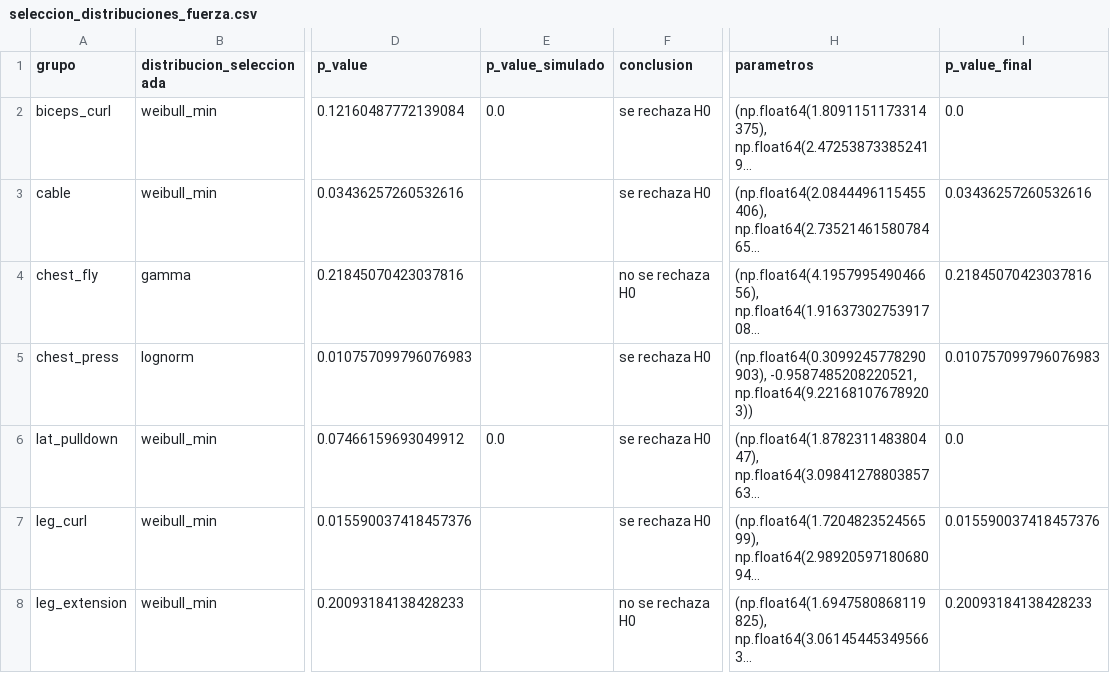
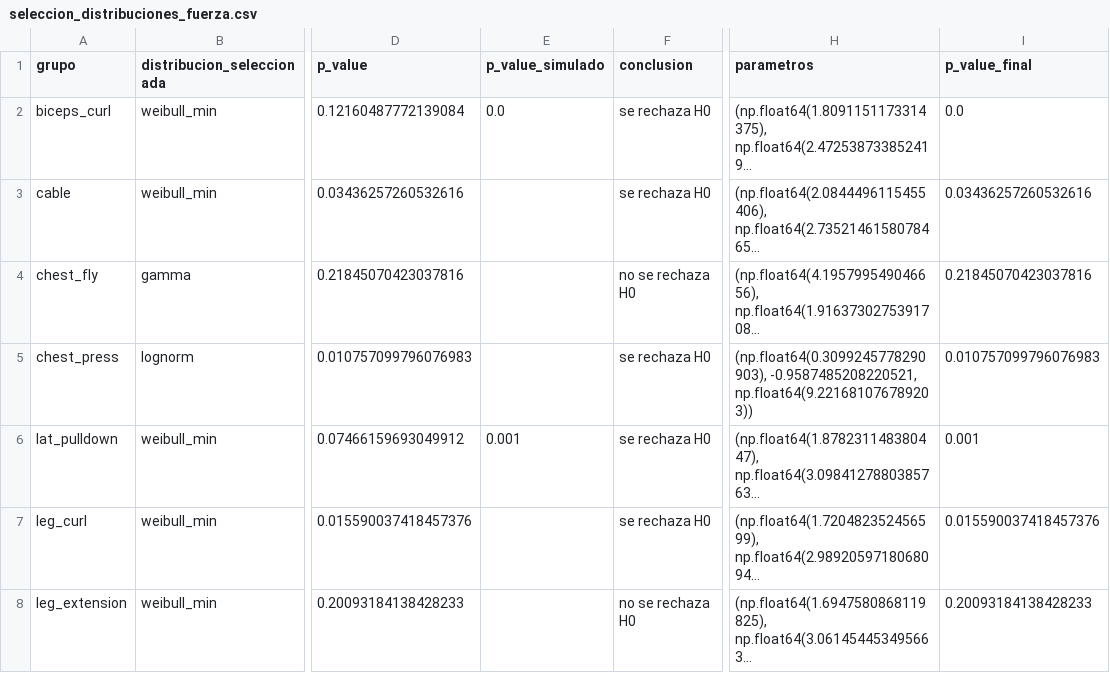
Before and after one commit to franciscatorresg/Entrega-1-simulaci-n, a CSV file: Pauli/seleccion_distribuciones_fuerza.csv, drawn as a sheet; only a part is shown, gaps mark what is left out; long unchanged cells end in …; the diff names each change by its address in the sheet, - before the commit and + after, or states it on an @@ line.

Commit message:
corri mi parte pauli

```diff
--- a/Pauli/seleccion_distribuciones_fuerza.csv
+++ b/Pauli/seleccion_distribuciones_fuerza.csv
-E6 (p_value_simulado): 0.0
+E6 (p_value_simulado): 0.001
-I6 (p_value_final): 0.0
+I6 (p_value_final): 0.001
```
Also changed, not shown: Pauli/modelo_fuerza_final.csv, Pauli/resultados_ajuste_fuerza.csv, 1 other file.
